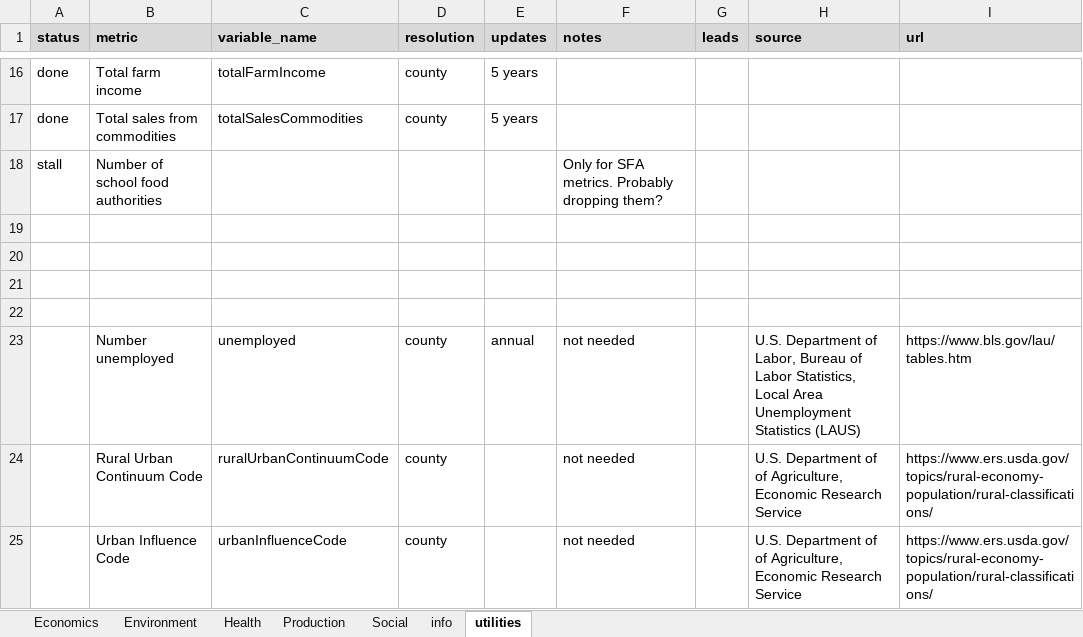
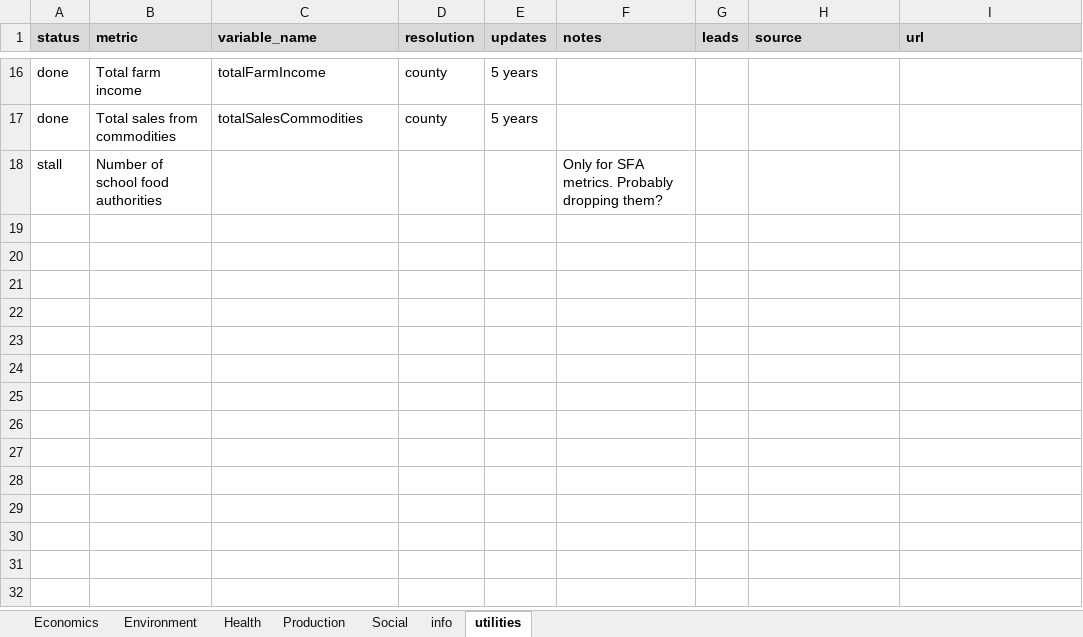
Before and after one commit to Food-Systems-Research-Center/sm-data, an Excel workbook: 2_clean/secondary_metrics.xlsx, sheet utilities, drawn as a sheet; only a part is shown, gaps mark what is left out; values as stored, in another font and other column widths than the file's, no borders; conditional formats not drawn; the diff names each change by its address in the sheet, - before the commit and + after, or states it on an @@ line.

```diff
--- a/2_clean/secondary_metrics.xlsx (sheet utilities)
+++ b/2_clean/secondary_metrics.xlsx (sheet utilities)
-row 19: (empty)
-row 20: (empty)
-row 21: (empty)
-row 22: (empty)
-row 23:  | Number unemployed | unemployed | county | annual | not needed |  | U.S. Department of Labor, Bureau of Labor Statistics, Local Area Unemployment Statistics (LAUS) | https://www.bls.gov/lau/tables.htm
-row 24:  | Rural Urban Continuum Code | ruralUrbanContinuumCode | county |  | not needed |  | U.S. Department of of Agriculture, Economic Research Service | https://www.ers.usda.gov/topics/rural-economy-population/rural-classifications/
-row 25:  | Urban Influence Code | urbanInfluenceCode | county |  | not needed |  | U.S. Department of of Agriculture, Economic Research Service | https://www.ers.usda.gov/topics/rural-economy-population/rural-classifications/
```
Also changed, not shown: sheet Environment, sheet Economics, sheet Health, sheet Production, 32 other files.
